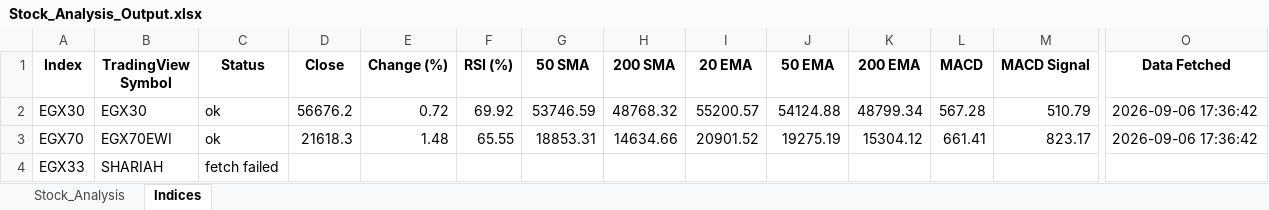
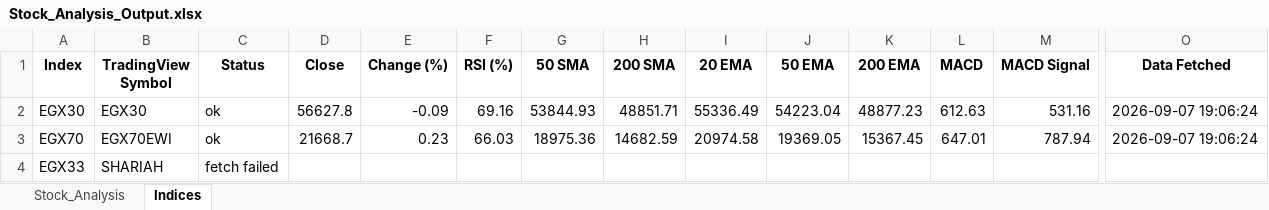
Before and after one commit to ARa2of/egx-stock-analysis, an Excel workbook: Stock_Analysis_Output.xlsx, sheet Indices, drawn as a sheet; only a part is shown, gaps mark what is left out; values as stored, in another font and other column widths than the file's, no borders; the diff names each change by its address in the sheet, - before the commit and + after, or states it on an @@ line.

```diff
--- a/Stock_Analysis_Output.xlsx (sheet Indices)
+++ b/Stock_Analysis_Output.xlsx (sheet Indices)
-D2 (Close): 56676.2
+D2 (Close): 56627.8
-E2 (Change (%)): 0.72
+E2 (Change (%)): -0.09
-F2 (RSI (%)): 69.92
+F2 (RSI (%)): 69.16
-G2 (50 SMA): 53746.59
+G2 (50 SMA): 53844.93
-H2 (200 SMA): 48768.32
+H2 (200 SMA): 48851.71
-I2 (20 EMA): 55200.57
+I2 (20 EMA): 55336.49
-J2 (50 EMA): 54124.88
+J2 (50 EMA): 54223.04
-K2 (200 EMA): 48799.34
+K2 (200 EMA): 48877.23
-L2 (MACD): 567.28
+L2 (MACD): 612.63
-M2 (MACD Signal): 510.79
+M2 (MACD Signal): 531.16
-O2:O3 (Data Fetched): 2026-09-06 17:36:42
+O2:O3 (Data Fetched): 2026-09-07 19:06:24
-D3 (Close): 21618.3
+D3 (Close): 21668.7
-E3 (Change (%)): 1.48
+E3 (Change (%)): 0.23
-F3 (RSI (%)): 65.55
+F3 (RSI (%)): 66.03
-G3 (50 SMA): 18853.31
+G3 (50 SMA): 18975.36
-H3 (200 SMA): 14634.66
+H3 (200 SMA): 14682.59
-I3 (20 EMA): 20901.52
+I3 (20 EMA): 20974.58
-J3 (50 EMA): 19275.19
+J3 (50 EMA): 19369.05
-K3 (200 EMA): 15304.12
+K3 (200 EMA): 15367.45
-L3 (MACD): 661.41
+L3 (MACD): 647.01
-M3 (MACD Signal): 823.17
+M3 (MACD Signal): 787.94
```
Also changed, not shown: sheet Stock_Analysis, 1 other file.
